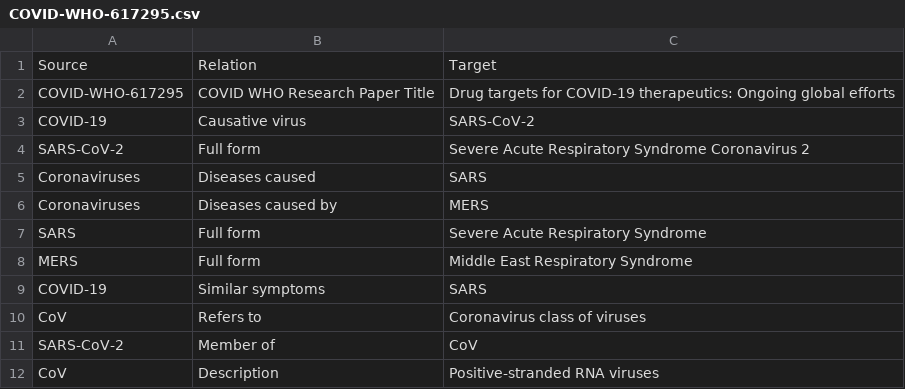
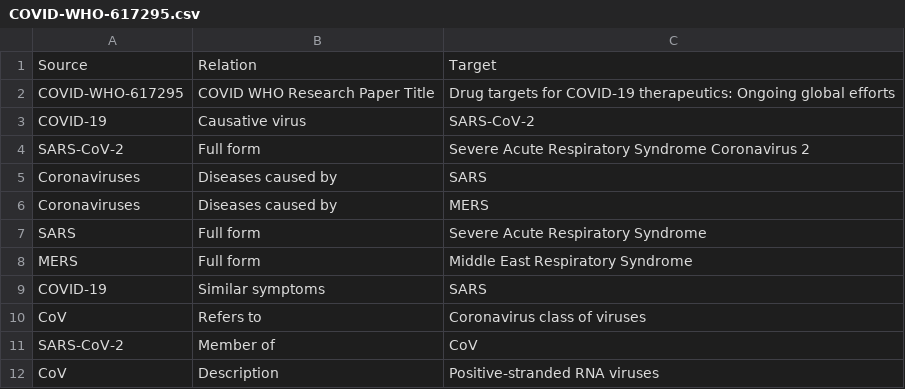
Before and after one commit to ShubhamBhardwaj1971/COVID-19, a CSV file: Curated_Dataset/COVID-WHO-617295.csv, drawn as a sheet; only a part is shown; the diff names each change by its address in the sheet, - before the commit and + after, or states it on an @@ line.

```diff
--- a/Curated_Dataset/COVID-WHO-617295.csv
+++ b/Curated_Dataset/COVID-WHO-617295.csv
-B5: Diseases caused
+B5: Diseases caused by
```
Also changed, not shown: Curated_Dataset/COVID-WHO-614382.csv.
